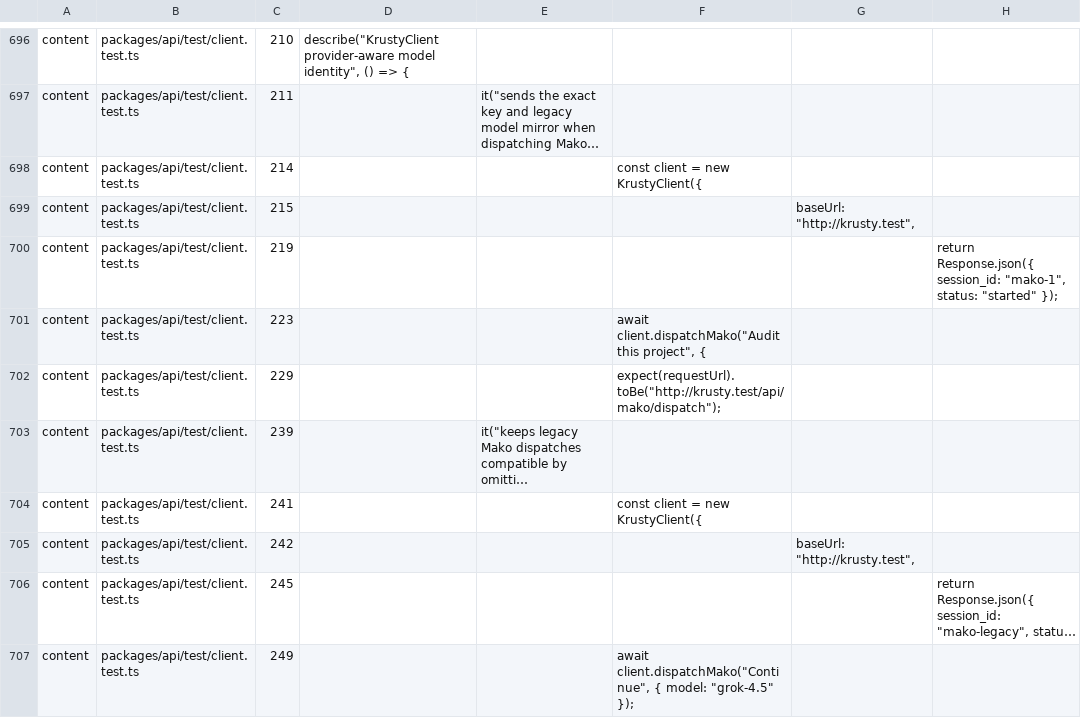
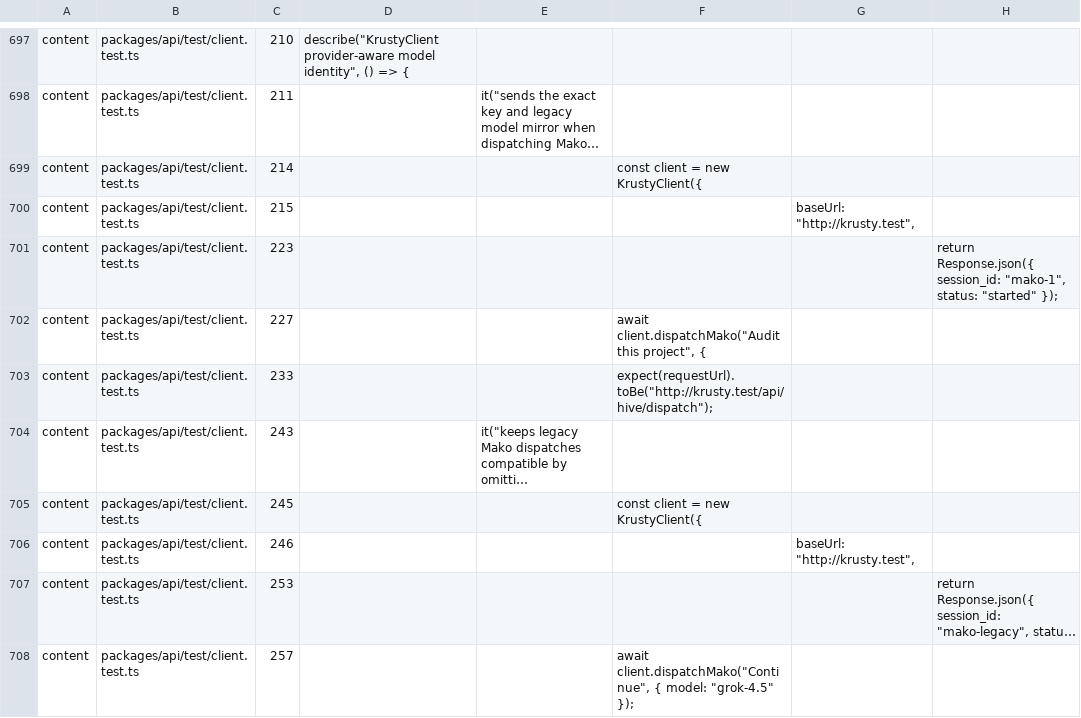
Before and after one commit to honeycomb-Technologies/Krusty, a TSV file: scripts/canonical-name-compatibility.tsv, drawn as a sheet; only a part is shown, gaps mark what is left out; long unchanged cells end in …; addresses are those after the commit; the diff covers the shown part only; the diff names each change by its address in the sheet, - before the commit and + after, or states it on an @@ line.

Commit message:
fix(client): finish hive dispatch tests and @mitsuro/api imports
Canonical Hive transport is probed before dispatch, so client tests must
ignore capability/session probes and expect /api/hive/dispatch. Replace
remaining @krusty/api imports in state with @mitsuro/api so mobile tsc
and API contract jobs pass, and refresh the line-exact allowlist.

```diff
--- a/scripts/canonical-name-compatibility.tsv
+++ b/scripts/canonical-name-compatibility.tsv
-C701: 219
+C701: 223
-C702: 223
+C702: 227
-C703: 229
+C703: 233
-F703: expect(requestUrl).toBe("http://krusty.test/api/mako/dispatch");
+F703: expect(requestUrl).toBe("http://krusty.test/api/hive/dispatch");
-C704: 239
+C704: 243
-C705: 241
+C705: 245
-C706: 242
+C706: 246
-C707: 245
+C707: 253
-C708: 249
+C708: 257
```
Also changed, not shown: 2 removed rows, 1 moved row and 7 edited cells elsewhere in this file, 3 other files.
